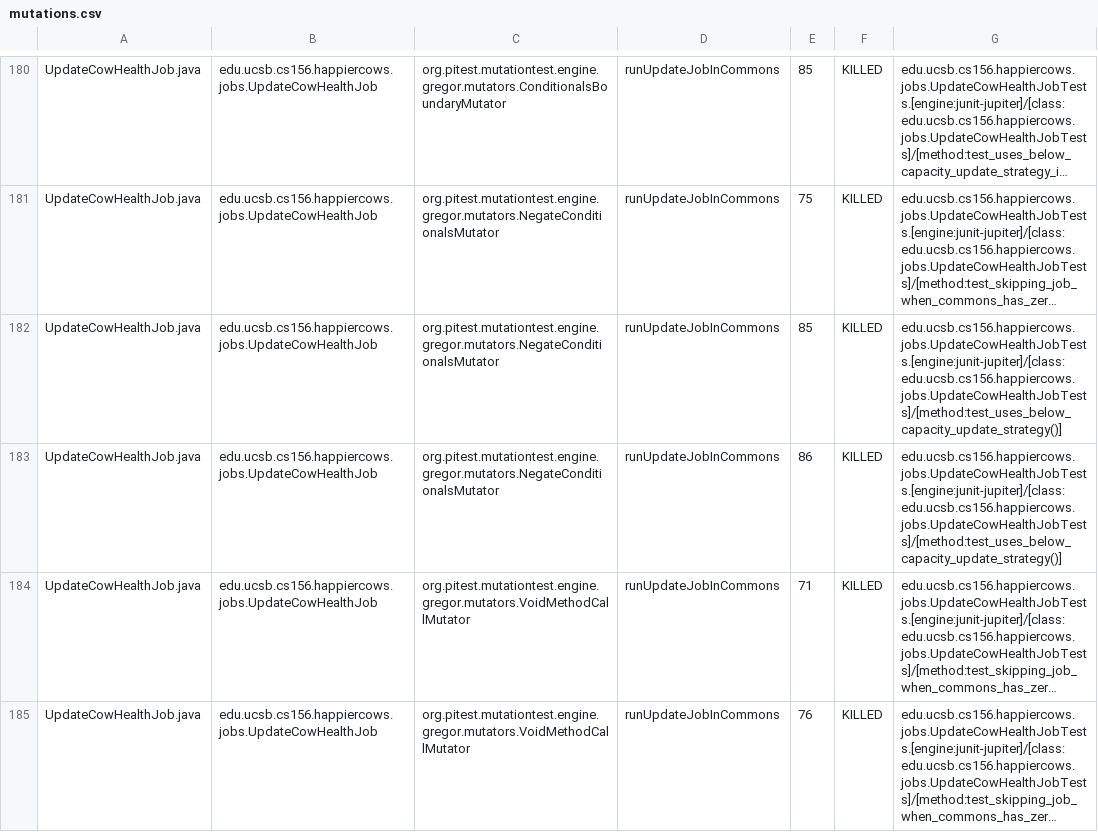
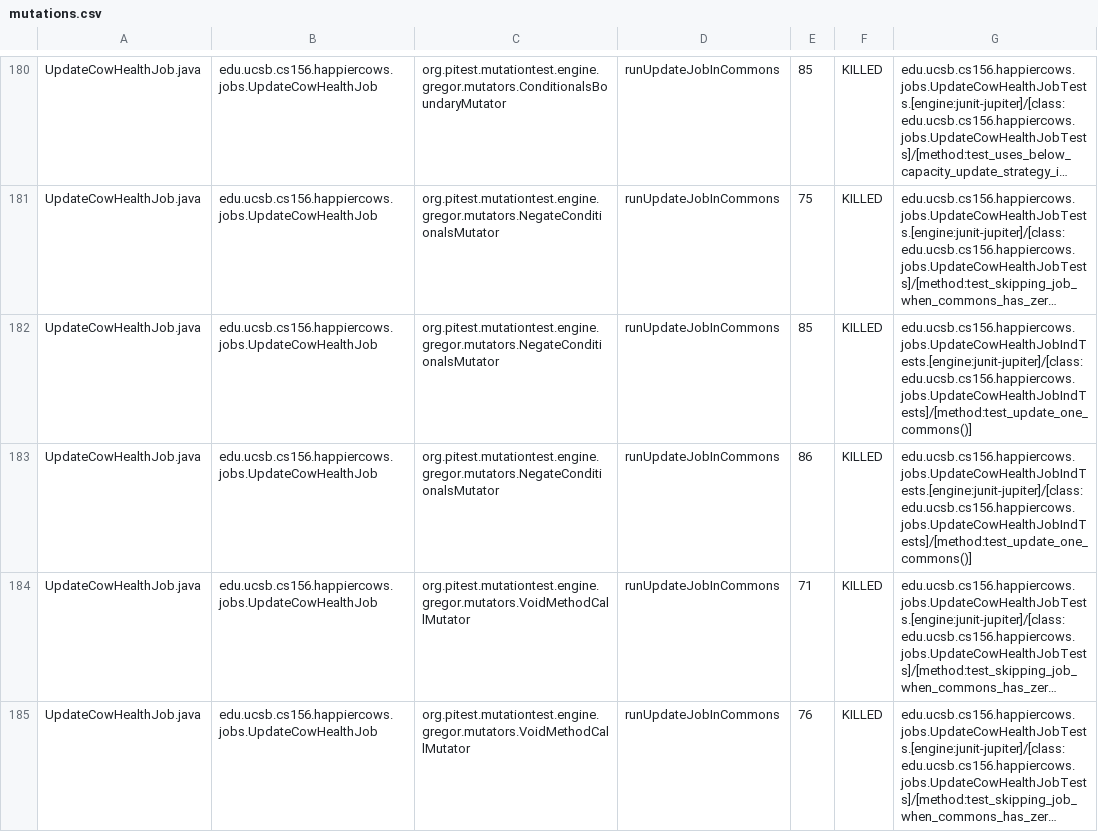
Before and after one commit to ucsb-cs156-f24/proj-happycows-f24-09, a CSV file: prs/54/pitest/mutations.csv, drawn as a sheet; only a part is shown, gaps mark what is left out; long unchanged cells end in …; the diff covers the shown part only; the diff names each change by its address in the sheet, - before the commit and + after, or states it on an @@ line.

Commit message:
Deploying to gh-pages from @ ucsb-cs156-f24/proj-happycows-f24-09@478b8c45c124f6a5f88f399f9845210b6ba3b2a0 🚀

```diff
--- a/prs/54/pitest/mutations.csv
+++ b/prs/54/pitest/mutations.csv
-G182:G183: edu.ucsb.cs156.happiercows.jobs.UpdateCowHealthJobTests.[engine:junit-jupiter]/[class:edu.ucsb.cs156.happiercows.jobs.UpdateCowHealthJobTests]/[method:test_uses_below_capacity_update_strategy()]
+G182:G183: edu.ucsb.cs156.happiercows.jobs.UpdateCowHealthJobIndTests.[engine:junit-jupiter]/[class:edu.ucsb.cs156.happiercows.jobs.UpdateCowHealthJobIndTests]/[method:test_update_one_commons()]
```
Also changed, not shown: 52 edited cells elsewhere in this file, 51 other files.
